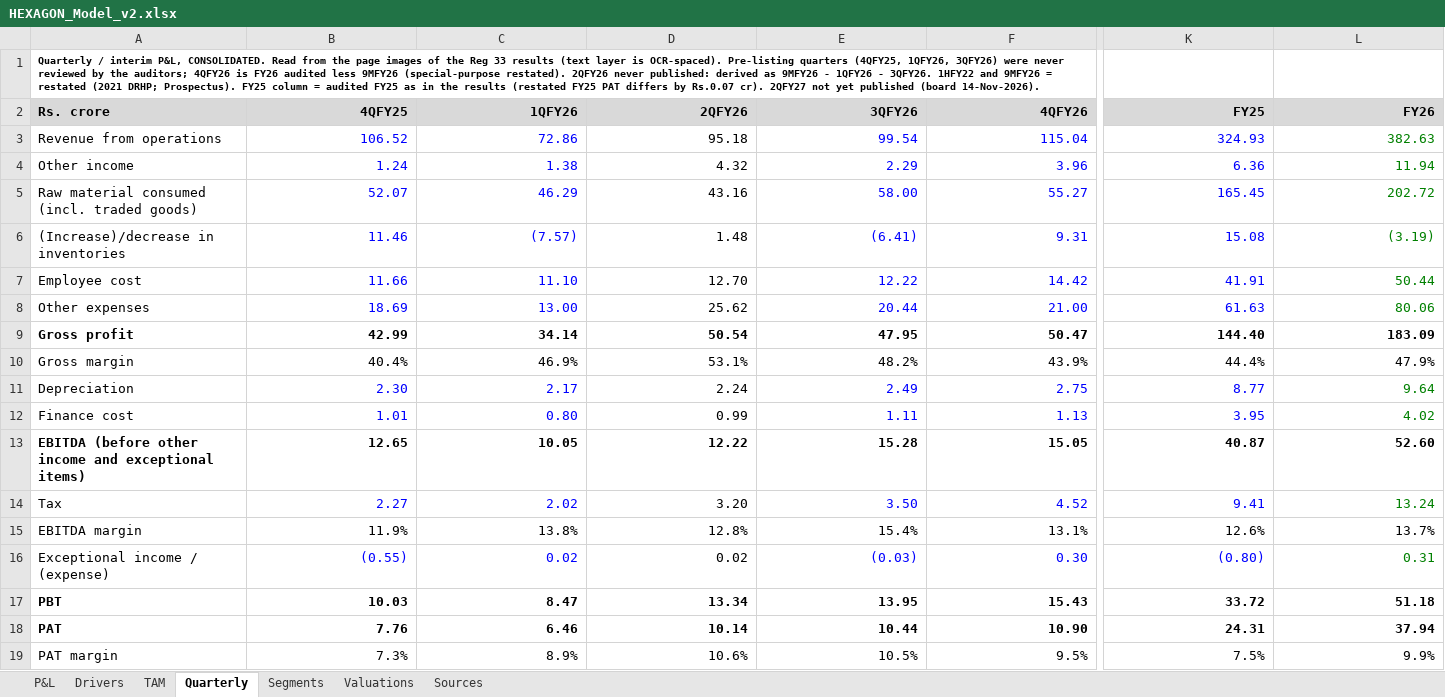
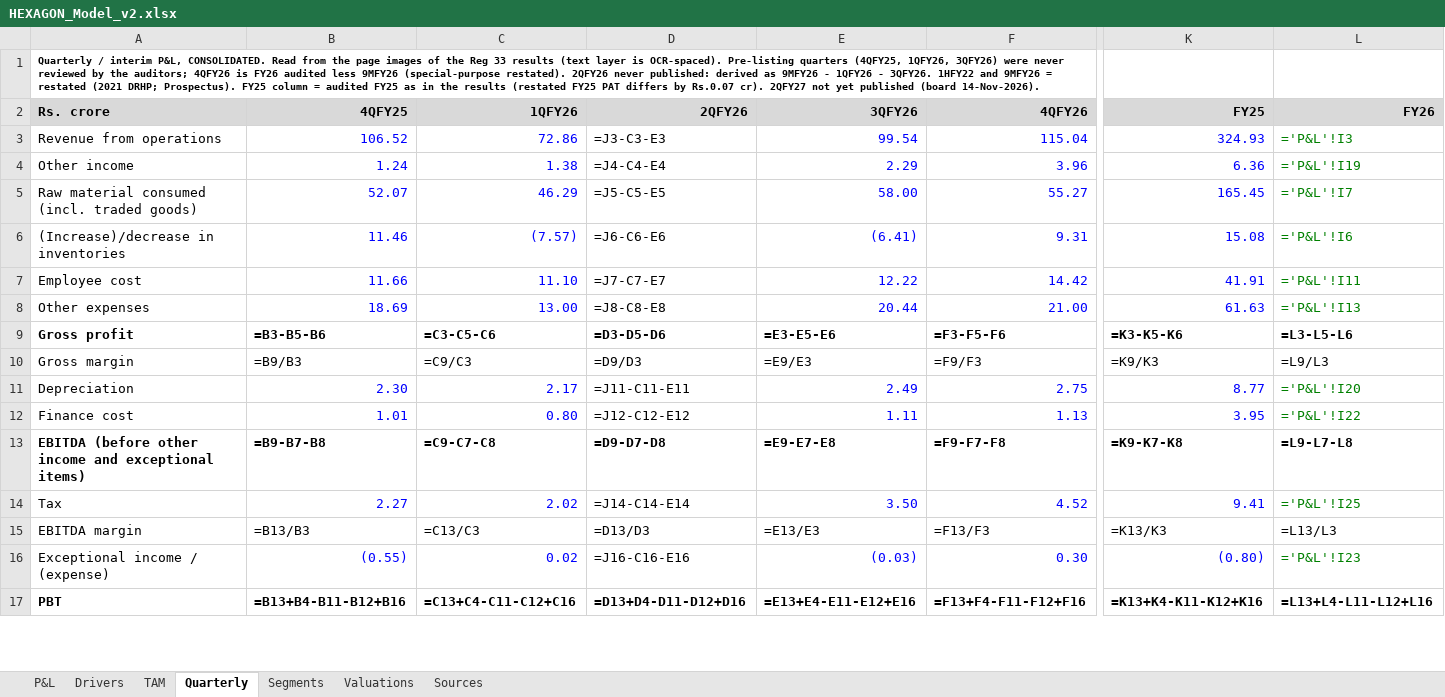
Before and after one commit to Poweravendus/Power, an Excel workbook: research/Hexagon_Nutrition/HEXAGON_Model_v2.xlsx, sheet Quarterly, drawn as a sheet; only a part is shown, gaps mark what is left out; values as stored, in another font and other column widths than the file's, no borders; formulas without a stored value are shown as written; removed rows and columns are numbered as before the commit, all else as after; rows hold the shown columns only; the diff covers the shown part only; the diff names each change by its address in the sheet, - before the commit and + after, or states it on an @@ line.

```diff
--- a/research/Hexagon_Nutrition/HEXAGON_Model_v2.xlsx (sheet Quarterly)
+++ b/research/Hexagon_Nutrition/HEXAGON_Model_v2.xlsx (sheet Quarterly)
-D3: 95.18
+D3: =J3-C3-E3
-L3: 382.63
+L3: ='P&L'!I3
-D4: 4.32
+D4: =J4-C4-E4
-L4: 11.94
+L4: ='P&L'!I19
-D5: 43.16
+D5: =J5-C5-E5
-L5: 202.72
+L5: ='P&L'!I7
-D6: 1.48
+D6: =J6-C6-E6
-L6: (3.19)
+L6: ='P&L'!I6
-D7: 12.70
+D7: =J7-C7-E7
-L7: 50.44
+L7: ='P&L'!I11
-D8: 25.62
+D8: =J8-C8-E8
-L8: 80.06
+L8: ='P&L'!I13
-row 9: Gross profit | 42.99 | 34.14 | 50.54 | 47.95 | 50.47 | 144.40 | 183.09
-row 10: Gross margin | 40.4% | 46.9% | 53.1% | 48.2% | 43.9% | 44.4% | 47.9%
+row 9: Gross profit | =B3-B5-B6 | =C3-C5-C6 | =D3-D5-D6 | =E3-E5-E6 | =F3-F5-F6 | =K3-K5-K6 | =L3-L5-L6
+row 10: Gross margin | =B9/B3 | =C9/C3 | =D9/D3 | =E9/E3 | =F9/F3 | =K9/K3 | =L9/L3
-D11: 2.24
+D11: =J11-C11-E11
-L11: 9.64
+L11: ='P&L'!I20
-D12: 0.99
+D12: =J12-C12-E12
-L12: 4.02
+L12: ='P&L'!I22
-row 13: EBITDA (before other income and exceptional items) | 12.65 | 10.05 | 12.22 | 15.28 | 15.05 | 40.87 | 52.60
+row 13: EBITDA (before other income and exceptional items) | =B9-B7-B8 | =C9-C7-C8 | =D9-D7-D8 | =E9-E7-E8 | =F9-F7-F8 | =K9-K7-K8 | =L9-L7-L8
-D14: 3.20
+D14: =J14-C14-E14
-L14: 13.24
+L14: ='P&L'!I25
-row 15: EBITDA margin | 11.9% | 13.8% | 12.8% | 15.4% | 13.1% | 12.6% | 13.7%
+row 15: EBITDA margin | =B13/B3 | =C13/C3 | =D13/D3 | =E13/E3 | =F13/F3 | =K13/K3 | =L13/L3
-D16: 0.02
+D16: =J16-C16-E16
-L16: 0.31
+L16: ='P&L'!I23
-row 17: PBT | 10.03 | 8.47 | 13.34 | 13.95 | 15.43 | 33.72 | 51.18
-row 18: PAT | 7.76 | 6.46 | 10.14 | 10.44 | 10.90 | 24.31 | 37.94
-row 19: PAT margin | 7.3% | 8.9% | 10.6% | 10.5% | 9.5% | 7.5% | 9.9%
+row 17: PBT | =B13+B4-B11-B12+B16 | =C13+C4-C11-C12+C16 | =D13+D4-D11-D12+D16 | =E13+E4-E11-E12+E16 | =F13+F4-F11-F12+F16 | =K13+K4-K11-K12+K16 | =L13+L4-L11-L12+L16
```
Also changed, not shown: 11 added rows, 9 removed rows and 48 edited cells elsewhere in this sheet, sheet P&L, sheet Segments, sheet Drivers, sheet Valuations, sheet TAM, 3 other files.
